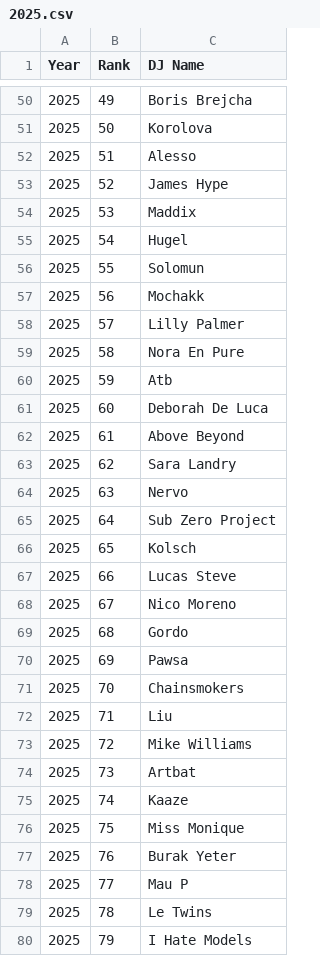
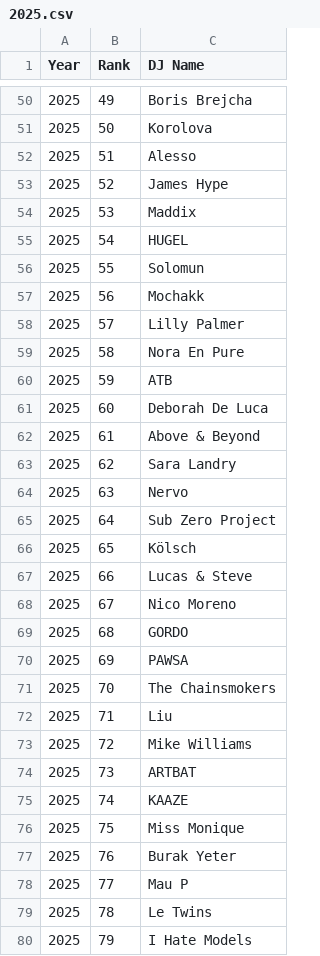
Before and after one commit to d93k9f34f934jr/djmag-top100djs-archive, a CSV file: djmag_rankings/2025.csv, drawn as a sheet; only a part is shown, gaps mark what is left out; the diff covers the shown part only.

```diff
--- a/djmag_rankings/2025.csv
+++ b/djmag_rankings/2025.csv
@@ -54,3 +54,3 @@ Year,Rank,DJ Name
 2025,53,Maddix
-2025,54,Hugel
+2025,54,HUGEL
 2025,55,Solomun
@@ -59,5 +59,5 @@ Year,Rank,DJ Name
 2025,58,Nora En Pure
-2025,59,Atb
+2025,59,ATB
 2025,60,Deborah De Luca
-2025,61,Above Beyond
+2025,61,Above & Beyond
 2025,62,Sara Landry
@@ -65,12 +65,12 @@ Year,Rank,DJ Name
 2025,64,Sub Zero Project
-2025,65,Kolsch
-2025,66,Lucas Steve
+2025,65,Kölsch
+2025,66,Lucas & Steve
 2025,67,Nico Moreno
-2025,68,Gordo
-2025,69,Pawsa
-2025,70,Chainsmokers
+2025,68,GORDO
+2025,69,PAWSA
+2025,70,The Chainsmokers
 2025,71,Liu
 2025,72,Mike Williams
-2025,73,Artbat
-2025,74,Kaaze
+2025,73,ARTBAT
+2025,74,KAAZE
 2025,75,Miss Monique
```
Also changed, not shown: 16 edited cells elsewhere in this file, djmag_rankings/2013.csv, djmag_rankings/2018.csv, 19 other files.
